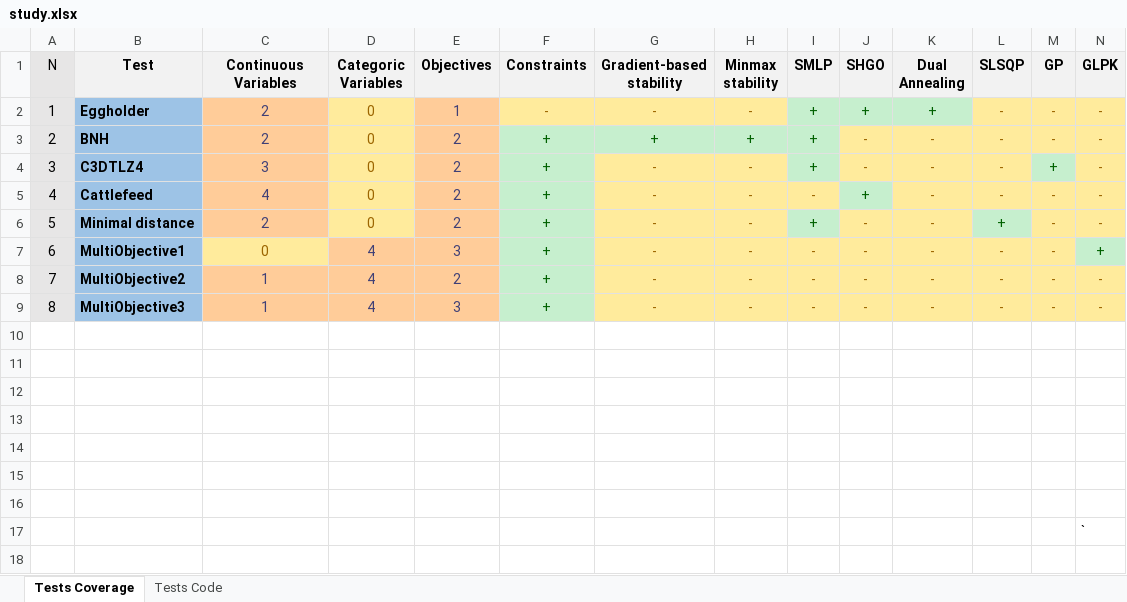
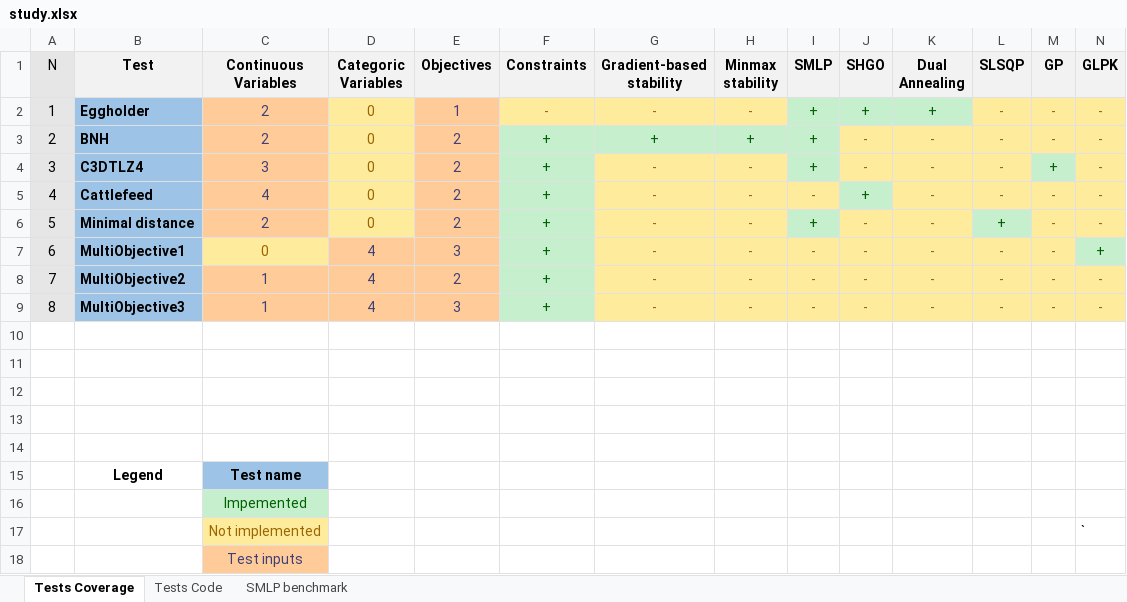
Before and after one commit to SMLP-Systems/smlp, an Excel workbook: tutorial/media/study.xlsx, sheet Tests Coverage, drawn as a sheet; only a part is shown; values as stored, in another font and other column widths than the file's, no borders; rows hold the shown columns only; the diff names each change by its address in the sheet, - before the commit and + after, or states it on an @@ line.

Commit message:
Added legend and benchmark

```diff
--- a/tutorial/media/study.xlsx (sheet Tests Coverage)
+++ b/tutorial/media/study.xlsx (sheet Tests Coverage)
+sheet tab: SMLP benchmark
-row 15: (empty)
+row 15:  | Legend | Test name
-C15 fill: none
+C15 fill: #9DC3E6
-C16 (Continuous Variables): (empty)
+C16 (Continuous Variables): Impemented
-C16 fill: none
+C16 fill: #C6EFCE
-C17 (Continuous Variables): (empty)
+C17 (Continuous Variables): Not implemented
-C17 fill: none
+C17 fill: #FFEB9C
+row 18:  |  | Test inputs
```
Also changed, not shown: sheet Tests Code, 6 other files.
